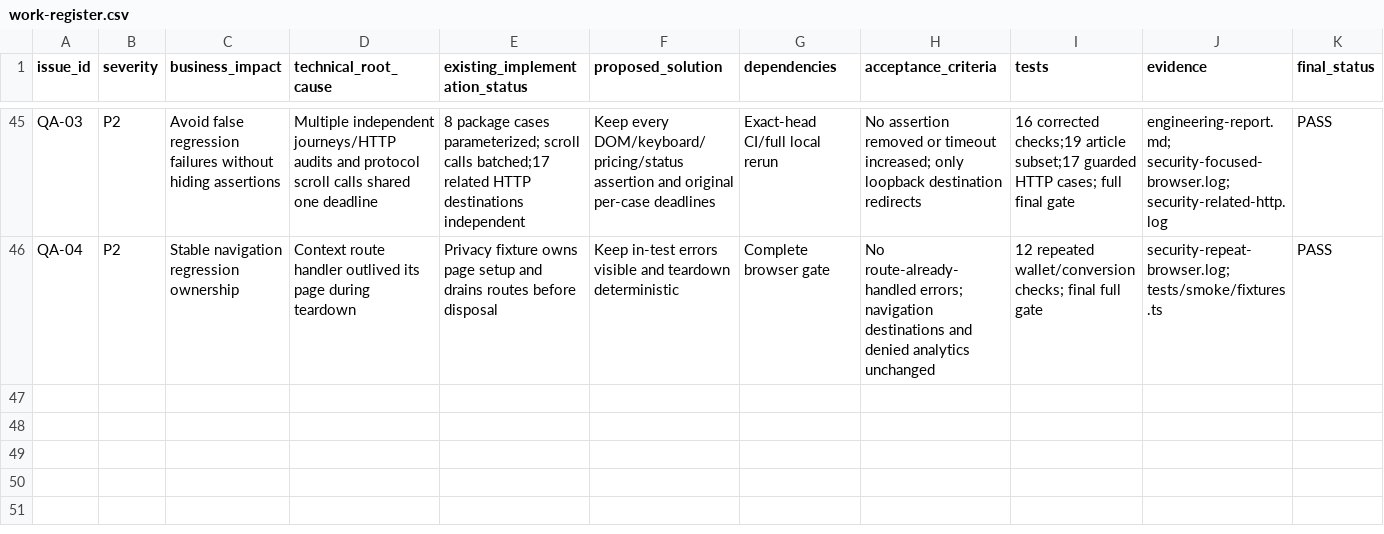
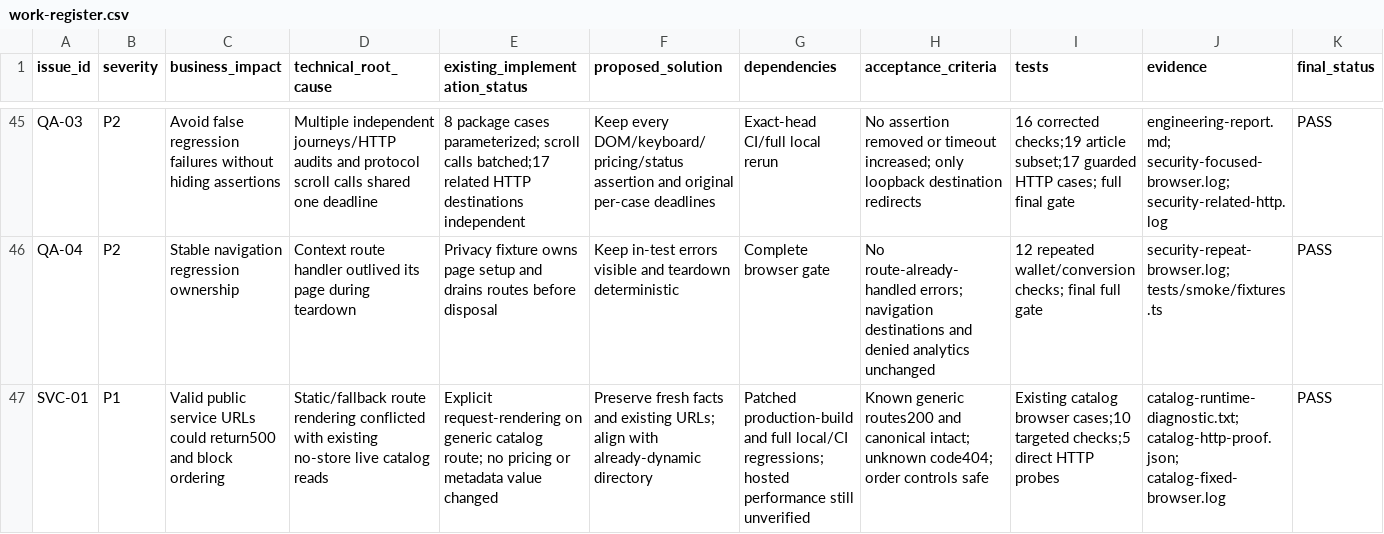
Before and after one commit to rushal0803/socialrush-panel, a CSV file: docs/socialrush-3/final/work-register.csv, drawn as a sheet; only a part is shown, gaps mark what is left out; the diff names each change by its address in the sheet, - before the commit and + after, or states it on an @@ line.

Commit message:
fix(services): request-render live catalog and verify synthetic recovery

```diff
--- a/docs/socialrush-3/final/work-register.csv
+++ b/docs/socialrush-3/final/work-register.csv
+row 47: SVC-01 | P1 | Valid public service URLs could return500 and block ordering | Static/fallback route rendering conflicted with existing no-store live catalog reads | Explicit request-rendering on generic catalog route; no pricing or metadata value changed | Preserve fresh facts and existing URLs; align with already-dynamic directory | Patched production-build and full local/CI regressions; hosted performance still unverified | Known generic routes200 and canonical intact; unknown code404; order controls safe | Existing catalog browser cases;10 targeted checks;5 direct HTTP probes | catalog-runtime-diagnostic.txt; catalog-http-proof.json; catalog-fixed-browser.log | PASS
```
Also changed, not shown: docs/socialrush-3/phase4/changed-files.csv, 13 other files.
